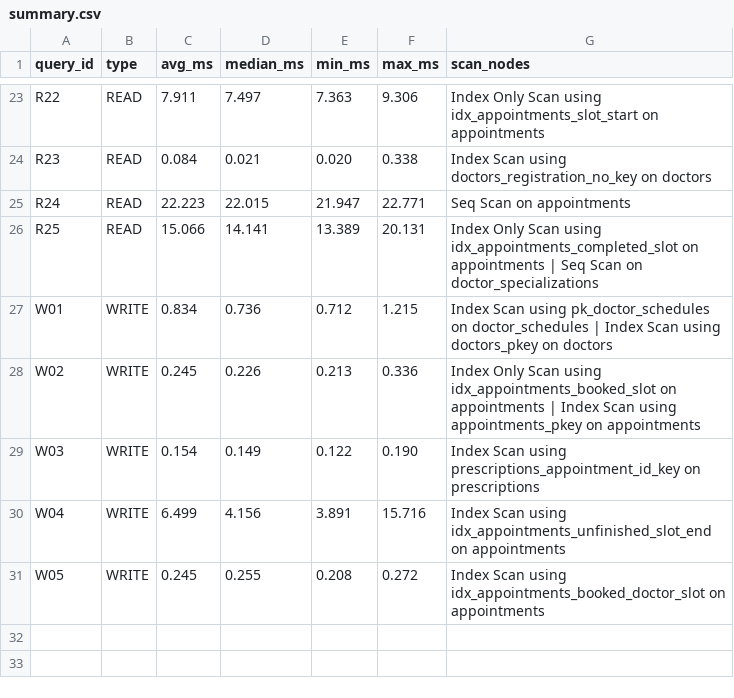
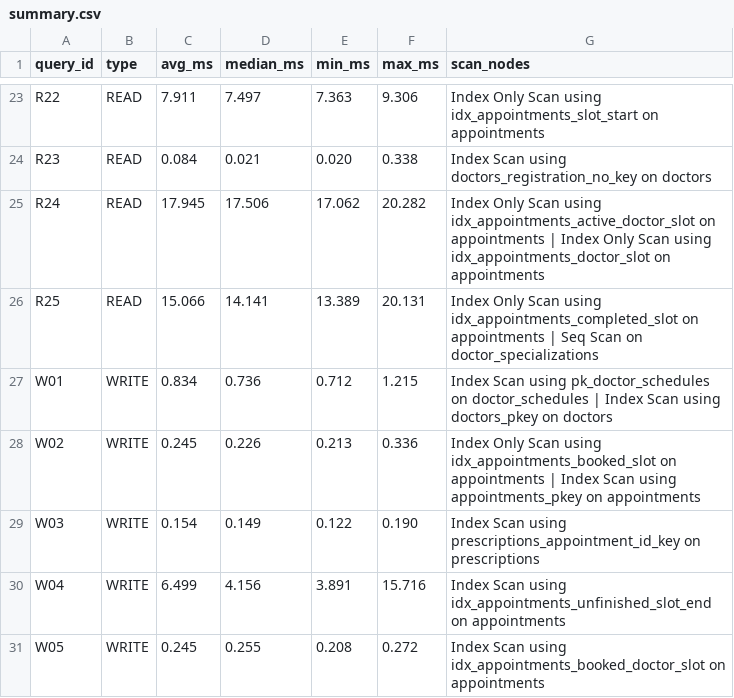
Before and after one commit to SirTripathiJi/DE_Project_2026, a CSV file: benchmarks/results/optimized/summary.csv, drawn as a sheet; only a part is shown, gaps mark what is left out.

```diff
--- a/benchmarks/results/optimized/summary.csv
+++ b/benchmarks/results/optimized/summary.csv
@@ -24,3 +24,3 @@ R22,READ,7.911,7.497,7.363,9.306,Index Only Scan using idx_appointments_slot_sta
 R23,READ,0.084,0.021,0.020,0.338,Index Scan using doctors_registration_no_key on doctors
-R24,READ,22.223,22.015,21.947,22.771,Seq Scan on appointments
+R24,READ,17.945,17.506,17.062,20.282,Index Only Scan using idx_appointments_active_doctor_slot on appointments | Index Only Scan using idx_appointments_doctor_slot on appointments
 R25,READ,15.066,14.141,13.389,20.131,Index Only Scan using idx_appointments_completed_slot on appointments | Seq Scan on doctor_specializations
```
Also changed, not shown: benchmarks/results/large/growth_analysis.csv, 14 other files.
